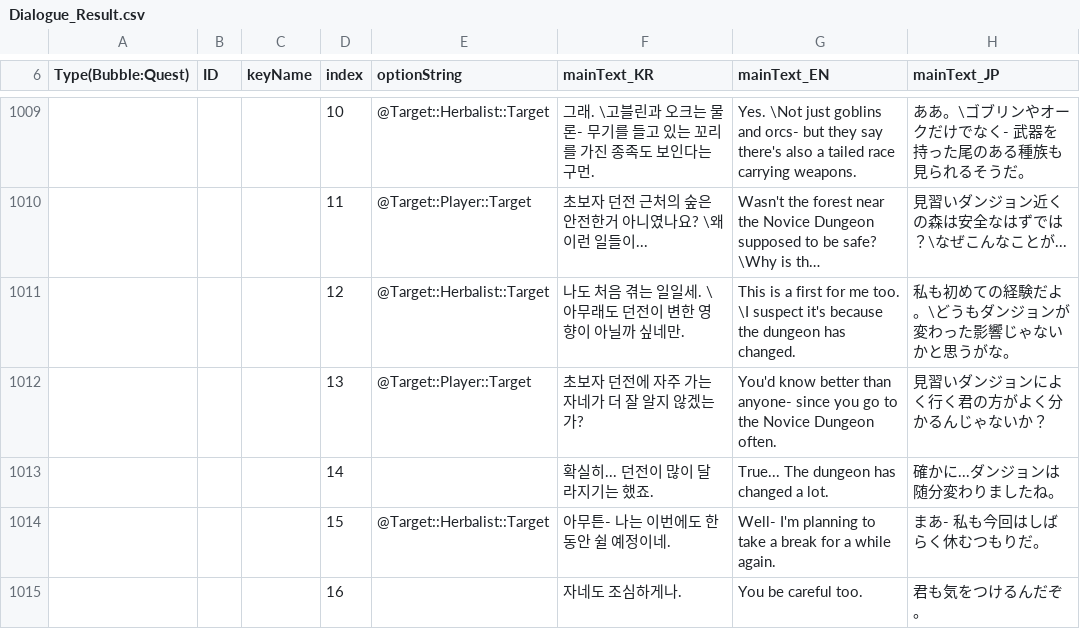
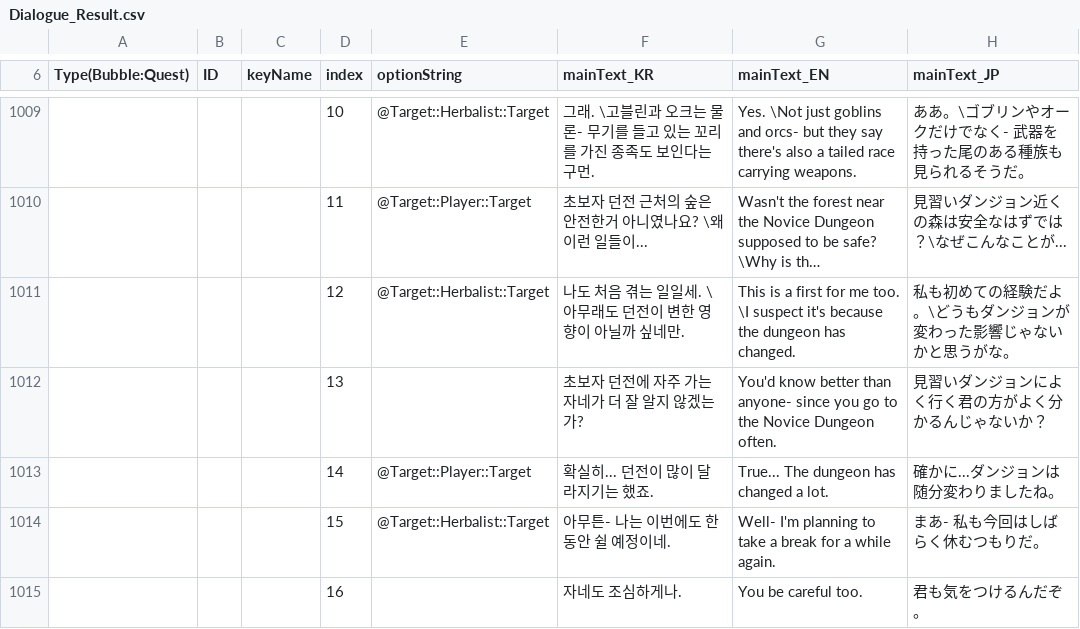
Before and after one commit to soos2075/Project_DM, a CSV file: DeongeonManagement/Assets/Data/Dialogue/Dialogue_Result.csv, drawn as a sheet; only a part is shown, gaps mark what is left out; long unchanged cells end in …; the diff names each change by its address in the sheet, - before the commit and + after, or states it on an @@ line.

```diff
--- a/DeongeonManagement/Assets/Data/Dialogue/Dialogue_Result.csv
+++ b/DeongeonManagement/Assets/Data/Dialogue/Dialogue_Result.csv
-E1012 (optionString): @Target::Player::Target
+E1012 (optionString): (empty)
-E1013 (optionString): (empty)
+E1013 (optionString): @Target::Player::Target
```
Also changed, not shown: DeongeonManagement/Assets/Data/Trait/Trait_Result.csv, 32 other files.
